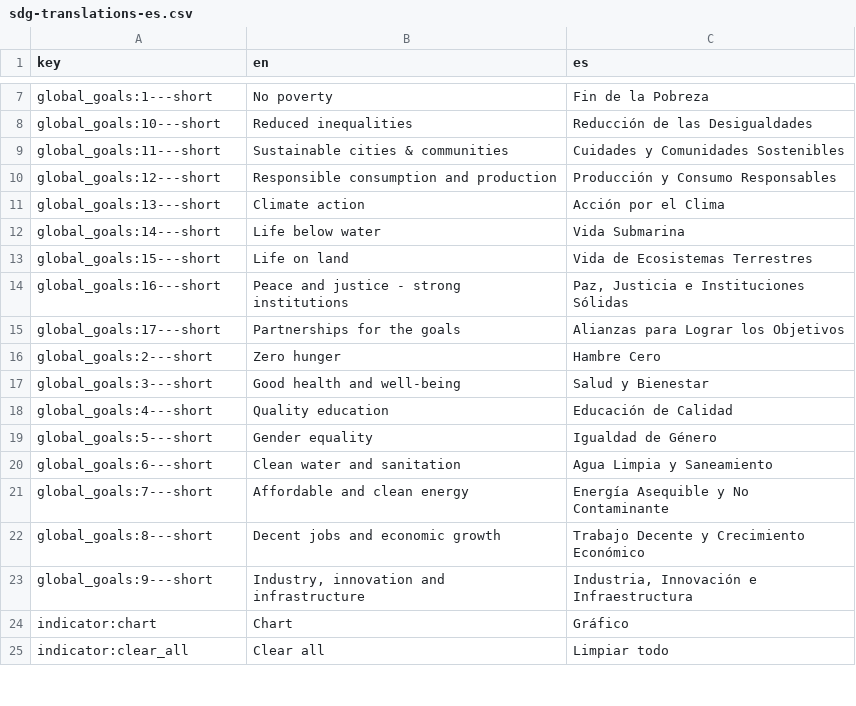
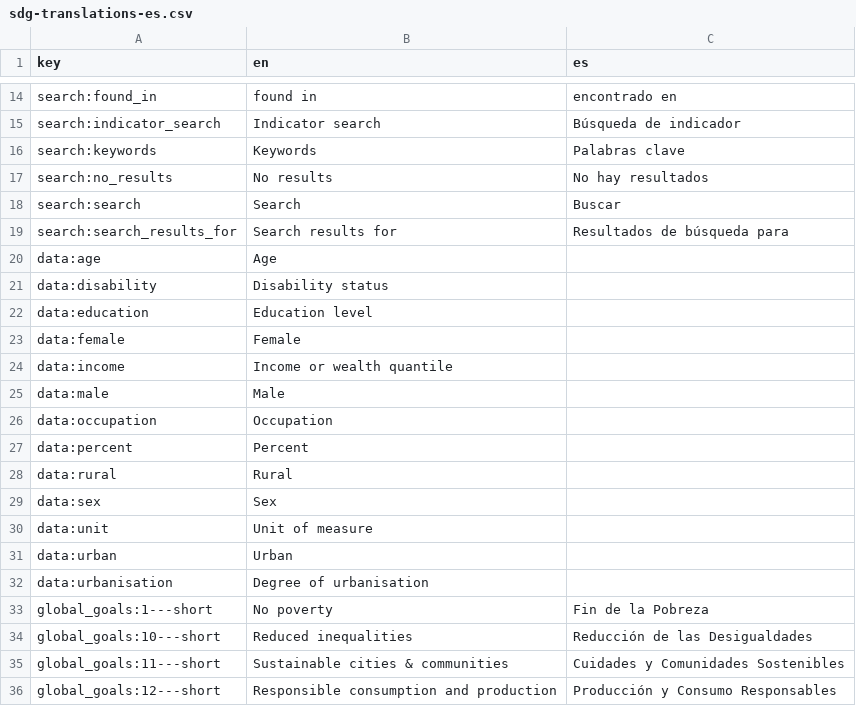
Before and after one commit to open-sdg/sdg-translations, a CSV file: sdg-translations-es.csv, drawn as a sheet; only a part is shown, gaps mark what is left out; the shorter side is filled out with more unchanged rows; the diff covers the shown part only; the diff names each change by its address in the sheet, - before the commit and + after, or states it on an @@ line.

```diff
--- a/sdg-translations-es.csv
+++ b/sdg-translations-es.csv
@@ row 59 moved to row 14: search:found_in @@
@@ row 60 moved to row 15: search:indicator_search @@
@@ row 61 moved to row 16: search:keywords @@
@@ row 62 moved to row 17: search:no_results @@
@@ row 63 moved to row 18: search:search @@
@@ row 64 moved to row 19: search:search_results_for @@
+row 20: data:age | Age
+row 21: data:disability | Disability status
+row 22: data:education | Education level
+row 23: data:female | Female
+row 24: data:income | Income or wealth quantile
+row 25: data:male | Male
+row 26: data:occupation | Occupation
+row 27: data:percent | Percent
+row 28: data:rural | Rural
+row 29: data:sex | Sex
+row 30: data:unit | Unit of measure
+row 31: data:urban | Urban
+row 32: data:urbanisation | Degree of urbanisation
```
Also changed, not shown: 1 added row and 31 moved rows elsewhere in this file, sdg-translations-am.csv, sdg-translations-ar.csv, 7 other files.
